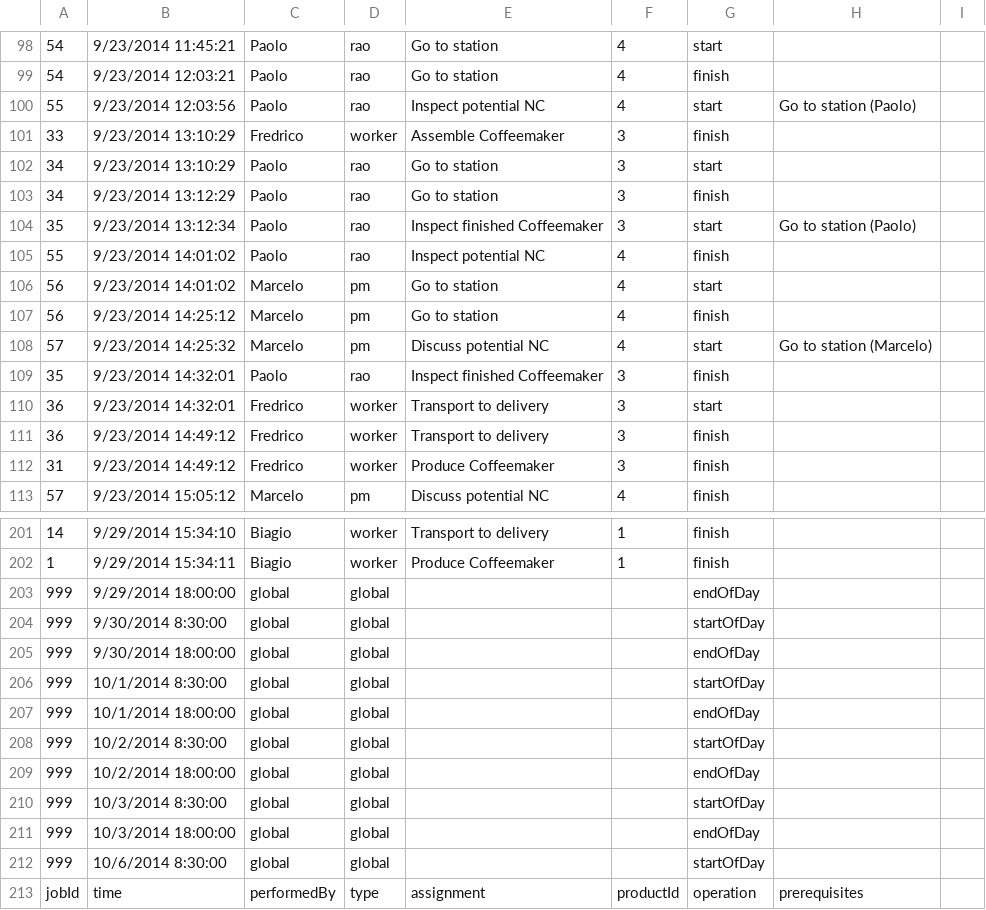
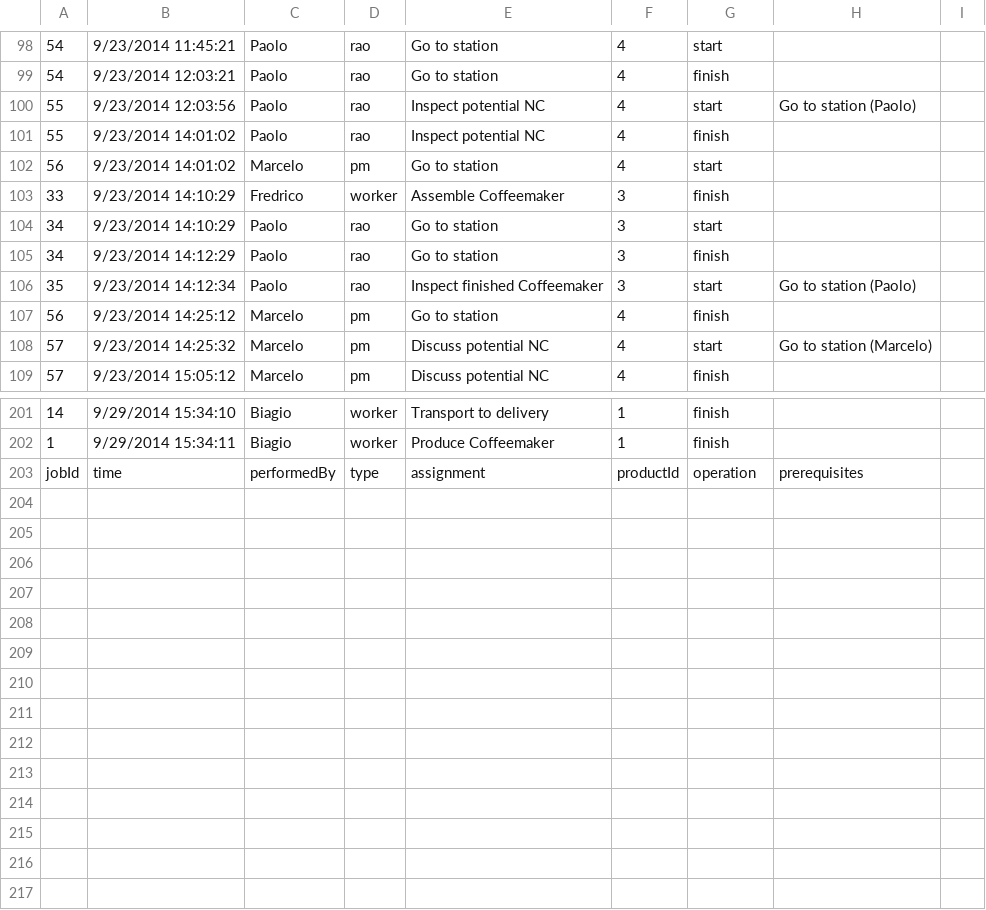
Before and after one commit to almende/demoapps, a CSV file: arumEventPlayer/events.csv, drawn as a sheet; only a part is shown, gaps mark what is left out; the diff covers the shown part only.

Commit message:
minor cleanups

```diff
--- a/arumEventPlayer/events.csv
+++ b/arumEventPlayer/events.csv
@@ -100,14 +100,10 @@
 55,9/23/2014 12:03:56,Paolo,rao,Inspect potential NC,4,start,Go to station (Paolo),
-33,9/23/2014 13:10:29,Fredrico,worker,Assemble Coffeemaker,3,finish,,
-34,9/23/2014 13:10:29,Paolo,rao,Go to station,3,start,,
-34,9/23/2014 13:12:29,Paolo,rao,Go to station,3,finish,,
-35,9/23/2014 13:12:34,Paolo,rao,Inspect finished Coffeemaker,3,start,Go to station (Paolo),
 55,9/23/2014 14:01:02,Paolo,rao,Inspect potential NC,4,finish,,
 56,9/23/2014 14:01:02,Marcelo,pm,Go to station,4,start,,
+33,9/23/2014 14:10:29,Fredrico,worker,Assemble Coffeemaker,3,finish,,
+34,9/23/2014 14:10:29,Paolo,rao,Go to station,3,start,,
+34,9/23/2014 14:12:29,Paolo,rao,Go to station,3,finish,,
+35,9/23/2014 14:12:34,Paolo,rao,Inspect finished Coffeemaker,3,start,Go to station (Paolo),
 56,9/23/2014 14:25:12,Marcelo,pm,Go to station,4,finish,,
 57,9/23/2014 14:25:32,Marcelo,pm,Discuss potential NC,4,start,Go to station (Marcelo),
-35,9/23/2014 14:32:01,Paolo,rao,Inspect finished Coffeemaker,3,finish,,
-36,9/23/2014 14:32:01,Fredrico,worker,Transport to delivery,3,start,,
-36,9/23/2014 14:49:12,Fredrico,worker,Transport to delivery,3,finish,,
-31,9/23/2014 14:49:12,Fredrico,worker,Produce Coffeemaker,3,finish,,
 57,9/23/2014 15:05:12,Marcelo,pm,Discuss potential NC,4,finish,,
@@ -202,12 +202,2 @@
 1,9/29/2014 15:34:11,Biagio,worker,Produce Coffeemaker,1,finish,,
-999,9/29/2014 18:00:00,global,global,,,endOfDay,,
-999,9/30/2014 8:30:00,global,global,,,startOfDay,,
-999,9/30/2014 18:00:00,global,global,,,endOfDay,,
-999,10/1/2014 8:30:00,global,global,,,startOfDay,,
-999,10/1/2014 18:00:00,global,global,,,endOfDay,,
-999,10/2/2014 8:30:00,global,global,,,startOfDay,,
-999,10/2/2014 18:00:00,global,global,,,endOfDay,,
-999,10/3/2014 8:30:00,global,global,,,startOfDay,,
-999,10/3/2014 18:00:00,global,global,,,endOfDay,,
-999,10/6/2014 8:30:00,global,global,,,startOfDay,,
 jobId,time,performedBy,type,assignment,productId,operation,prerequisites,
```
Also changed, not shown: 4 added rows elsewhere in this file.
